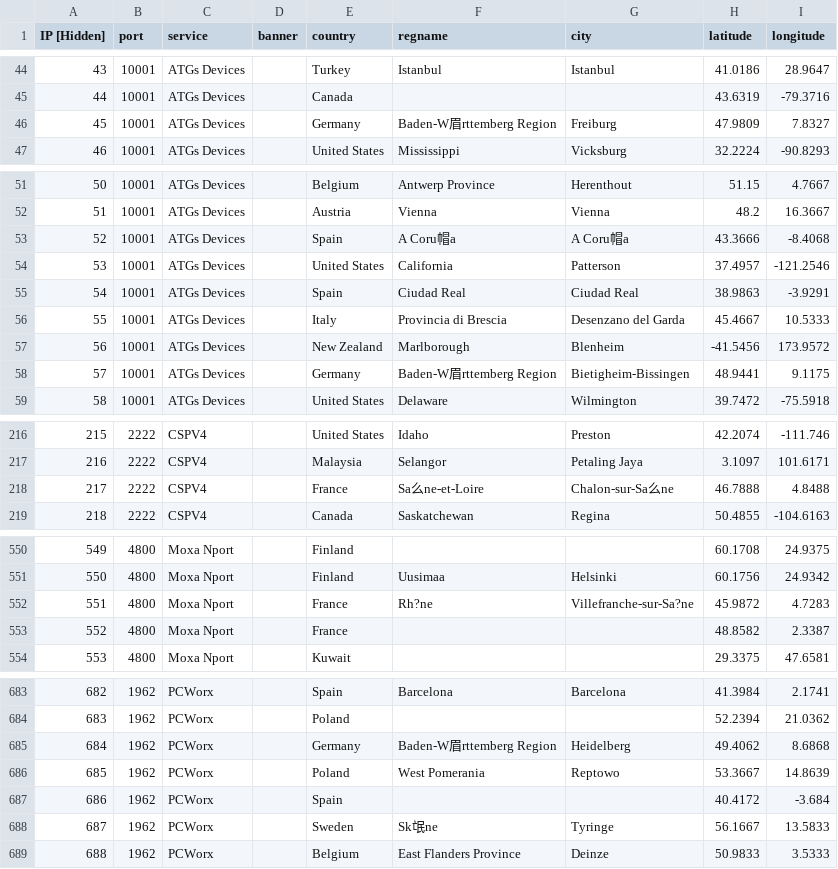
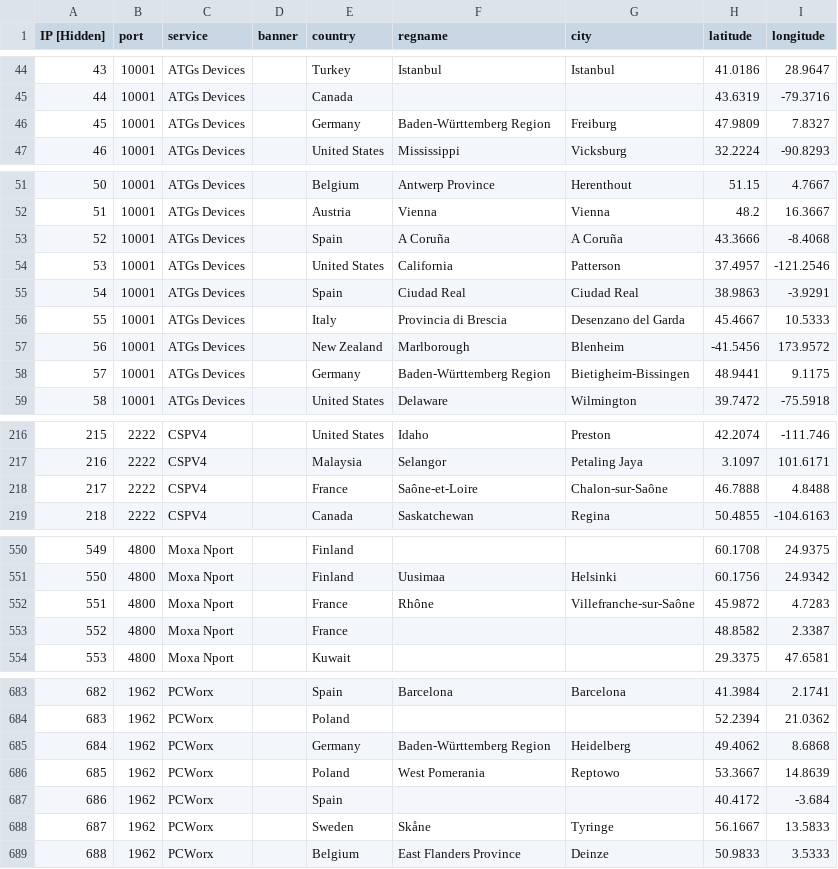
Before and after one commit to zh250/Banner-Data-Cheatsheet, a CSV file: port scanner sample.csv, drawn as a sheet; only a part is shown, gaps mark what is left out; the diff covers the shown part only.

Commit message:
Update port scanner sample.csv

```diff
--- a/port scanner sample.csv
+++ b/port scanner sample.csv
@@ -45,3 +45,3 @@ IP [Hidden],port,service,banner,country,regname,city,latitude,longitude
 44,10001,ATGs Devices,,Canada,,,43.6319,-79.3716
-45,10001,ATGs Devices,,Germany,Baden-W眉rttemberg Region,Freiburg,47.9809,7.8327
+45,10001,ATGs Devices,,Germany,Baden-Württemberg Region,Freiburg,47.9809,7.8327
 46,10001,ATGs Devices,,United States,Mississippi,Vicksburg,32.2224,-90.8293
@@ -52,3 +52,3 @@ IP [Hidden],port,service,banner,country,regname,city,latitude,longitude
 51,10001,ATGs Devices,,Austria,Vienna,Vienna,48.2,16.3667
-52,10001,ATGs Devices,,Spain,A Coru帽a,A Coru帽a,43.3666,-8.4068
+52,10001,ATGs Devices,,Spain,A Coruña,A Coruña,43.3666,-8.4068
 53,10001,ATGs Devices,,United States,California,Patterson,37.4957,-121.2546
@@ -57,3 +57,3 @@ IP [Hidden],port,service,banner,country,regname,city,latitude,longitude
 56,10001,ATGs Devices,,New Zealand,Marlborough,Blenheim,-41.5456,173.9572
-57,10001,ATGs Devices,,Germany,Baden-W眉rttemberg Region,Bietigheim-Bissingen,48.9441,9.1175
+57,10001,ATGs Devices,,Germany,Baden-Württemberg Region,Bietigheim-Bissingen,48.9441,9.1175
 58,10001,ATGs Devices,,United States,Delaware,Wilmington,39.7472,-75.5918
@@ -217,3 +217,3 @@ IP [Hidden],port,service,banner,country,regname,city,latitude,longitude
 216,2222,CSPV4,,Malaysia,Selangor,Petaling Jaya,3.1097,101.6171
-217,2222,CSPV4,,France,Sa么ne-et-Loire,Chalon-sur-Sa么ne,46.7888,4.8488
+217,2222,CSPV4,,France,Saône-et-Loire,Chalon-sur-Saône,46.7888,4.8488
 218,2222,CSPV4,,Canada,Saskatchewan,Regina,50.4855,-104.6163
@@ -551,3 +551,3 @@ IP [Hidden],port,service,banner,country,regname,city,latitude,longitude
 550,4800,Moxa Nport,,Finland,Uusimaa,Helsinki,60.1756,24.9342
-551,4800,Moxa Nport,,France,Rh?ne,Villefranche-sur-Sa?ne,45.9872,4.7283
+551,4800,Moxa Nport,,France,Rhône,Villefranche-sur-Saône,45.9872,4.7283
 552,4800,Moxa Nport,,France,,,48.8582,2.3387
@@ -684,6 +684,6 @@ IP [Hidden],port,service,banner,country,regname,city,latitude,longitude
 683,1962,PCWorx,,Poland,,,52.2394,21.0362
-684,1962,PCWorx,,Germany,Baden-W眉rttemberg Region,Heidelberg,49.4062,8.6868
+684,1962,PCWorx,,Germany,Baden-Württemberg Region,Heidelberg,49.4062,8.6868
 685,1962,PCWorx,,Poland,West Pomerania,Reptowo,53.3667,14.8639
 686,1962,PCWorx,,Spain,,,40.4172,-3.684
-687,1962,PCWorx,,Sweden,Sk氓ne,Tyringe,56.1667,13.5833
+687,1962,PCWorx,,Sweden,Skåne,Tyringe,56.1667,13.5833
 688,1962,PCWorx,,Belgium,East Flanders Province,Deinze,50.9833,3.5333
```
Also changed, not shown: 9 edited cells elsewhere in this file.
